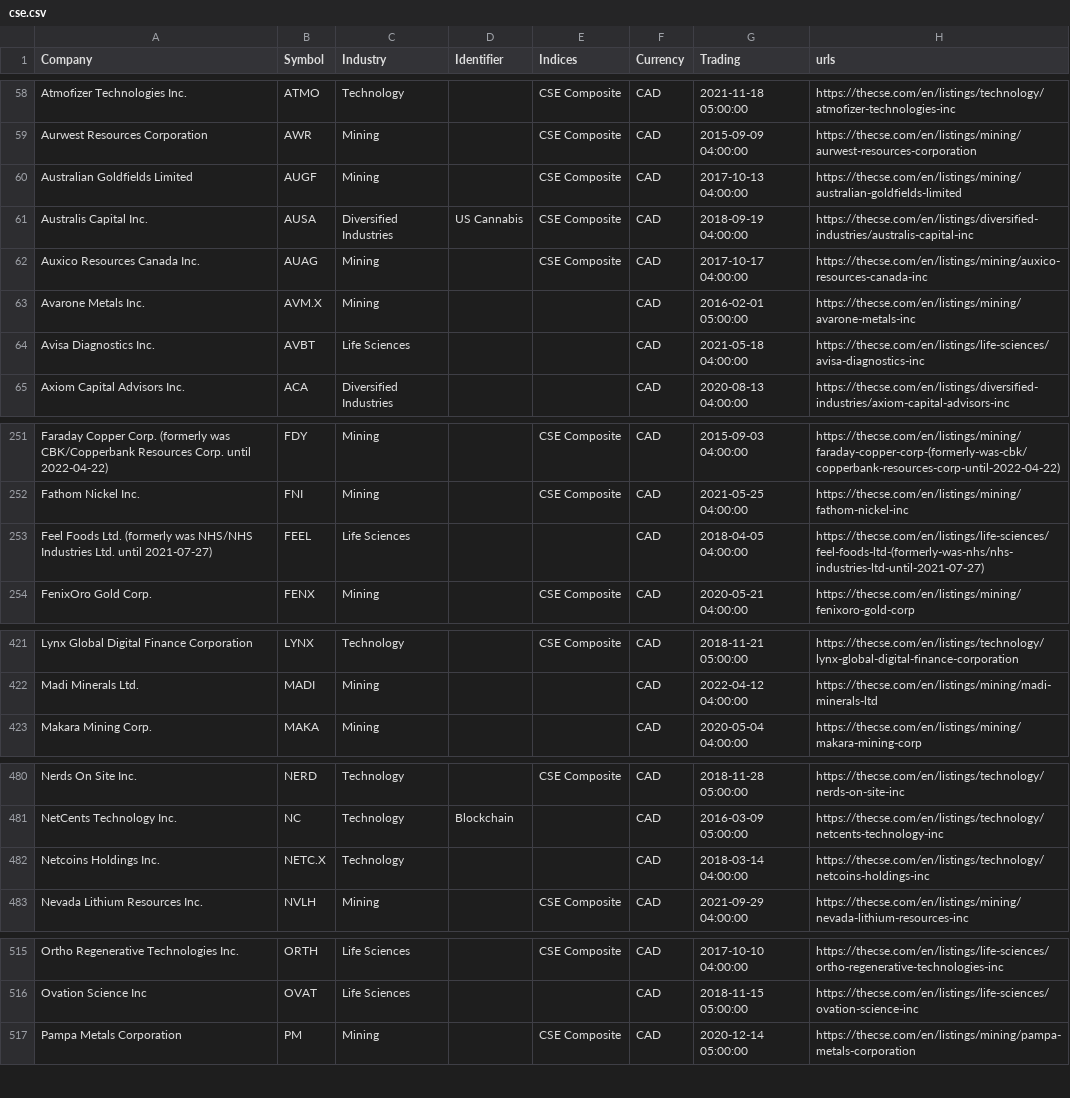
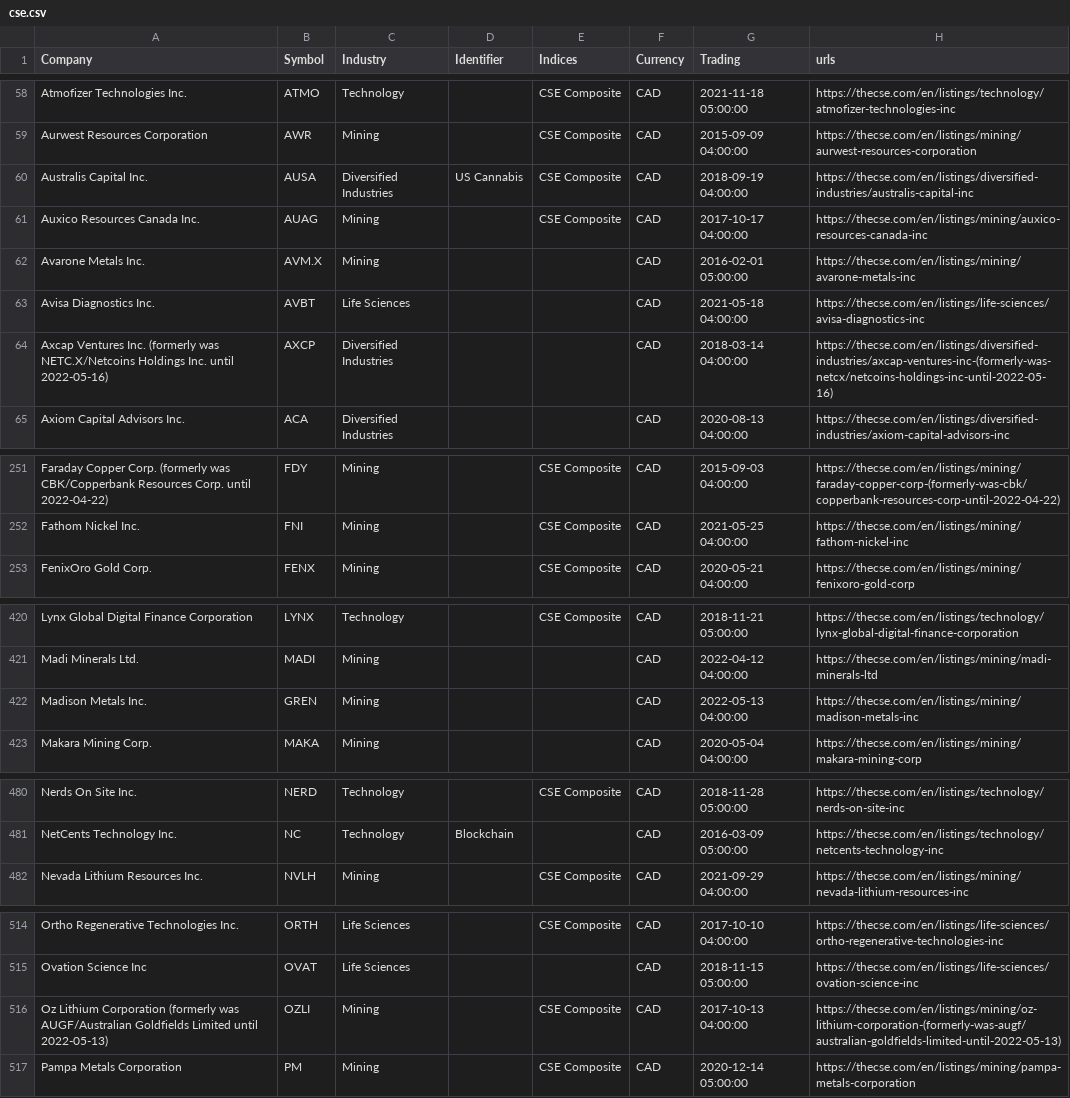
Before and after one commit to FriendlyUser/cad_tickers_list, a CSV file: static/latest/cse.csv, drawn as a sheet; only a part is shown, gaps mark what is left out; the diff covers the shown part only.

```diff
--- a/static/latest/cse.csv
+++ b/static/latest/cse.csv
@@ -59,3 +59,2 @@ Atmofizer Technologies Inc.,ATMO,Technology,,CSE Composite,CAD,2021-11-18 05:00:
 Aurwest Resources Corporation,AWR,Mining,,CSE Composite,CAD,2015-09-09 04:00:00,https://thecse.com/en/listings/mining/aurwest-resources-corporation
-Australian Goldfields Limited,AUGF,Mining,,CSE Composite,CAD,2017-10-13 04:00:00,https://thecse.com/en/listings/mining/australian-goldfields-limited
 Australis Capital Inc.,AUSA,Diversified Industries,US Cannabis,CSE Composite,CAD,2018-09-19 04:00:00,https://thecse.com/en/listings/diversified-industries/australis-capital-inc
@@ -64,2 +63,3 @@ Avarone Metals Inc.,AVM.X,Mining,,,CAD,2016-02-01 05:00:00,https://thecse.com/en
 Avisa Diagnostics Inc.,AVBT,Life Sciences,,,CAD,2021-05-18 04:00:00,https://thecse.com/en/listings/life-sciences/avisa-diagnostics-inc
+Axcap Ventures Inc. (formerly was NETC.X/Netcoins Holdings Inc. until 2022-05-16),AXCP,Diversified Industries,,,CAD,2018-03-14 04:00:00,https://thecse.com/en/listings/diversified-industries/axcap-ventures-inc-(formerly-was-netcx/netcoins-holdings-inc-until-2022-05-16)
 Axiom Capital Advisors Inc.,ACA,Diversified Industries,,,CAD,2020-08-13 04:00:00,https://thecse.com/en/listings/diversified-industries/axiom-capital-advisors-inc
@@ -252,3 +252,2 @@ Faraday Copper Corp. (formerly was CBK/Copperbank Resources Corp. until 2022-04-
 Fathom Nickel Inc.,FNI,Mining,,CSE Composite,CAD,2021-05-25 04:00:00,https://thecse.com/en/listings/mining/fathom-nickel-inc
-Feel Foods Ltd. (formerly was NHS/NHS Industries Ltd. until 2021-07-27),FEEL,Life Sciences,,,CAD,2018-04-05 04:00:00,https://thecse.com/en/listings/life-sciences/feel-foods-ltd-(formerly-was-nhs/nhs-industries-ltd-until-2021-07-27)
 FenixOro Gold Corp.,FENX,Mining,,CSE Composite,CAD,2020-05-21 04:00:00,https://thecse.com/en/listings/mining/fenixoro-gold-corp
@@ -422,2 +421,3 @@ Lynx Global Digital Finance Corporation,LYNX,Technology,,CSE Composite,CAD,2018-
 Madi Minerals Ltd.,MADI,Mining,,,CAD,2022-04-12 04:00:00,https://thecse.com/en/listings/mining/madi-minerals-ltd
+Madison Metals Inc.,GREN,Mining,,,CAD,2022-05-13 04:00:00,https://thecse.com/en/listings/mining/madison-metals-inc
 Makara Mining Corp.,MAKA,Mining,,,CAD,2020-05-04 04:00:00,https://thecse.com/en/listings/mining/makara-mining-corp
@@ -481,3 +481,2 @@ Nerds On Site Inc.,NERD,Technology,,CSE Composite,CAD,2018-11-28 05:00:00,https:
 NetCents Technology Inc.,NC,Technology,Blockchain,,CAD,2016-03-09 05:00:00,https://thecse.com/en/listings/technology/netcents-technology-inc
-Netcoins Holdings Inc.,NETC.X,Technology,,,CAD,2018-03-14 04:00:00,https://thecse.com/en/listings/technology/netcoins-holdings-inc
 Nevada Lithium Resources Inc.,NVLH,Mining,,CSE Composite,CAD,2021-09-29 04:00:00,https://thecse.com/en/listings/mining/nevada-lithium-resources-inc
@@ -516,2 +515,3 @@ Ortho Regenerative Technologies Inc.,ORTH,Life Sciences,,CSE Composite,CAD,2017-
 Ovation Science Inc,OVAT,Life Sciences,,,CAD,2018-11-15 05:00:00,https://thecse.com/en/listings/life-sciences/ovation-science-inc
+Oz Lithium Corporation (formerly was AUGF/Australian Goldfields Limited until 2022-05-13),OZLI,Mining,,CSE Composite,CAD,2017-10-13 04:00:00,https://thecse.com/en/listings/mining/oz-lithium-corporation-(formerly-was-augf/australian-goldfields-limited-until-2022-05-13)
 Pampa Metals Corporation,PM,Mining,,CSE Composite,CAD,2020-12-14 05:00:00,https://thecse.com/en/listings/mining/pampa-metals-corporation
```
Also changed, not shown: 1 added row and 1 edited cell elsewhere in this file.
